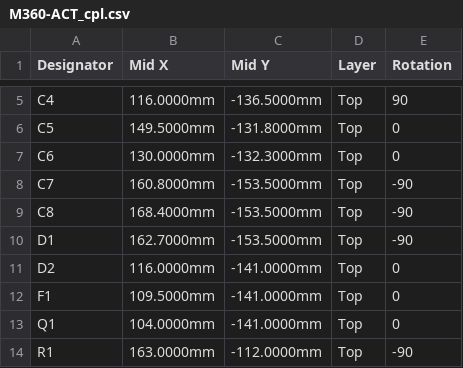
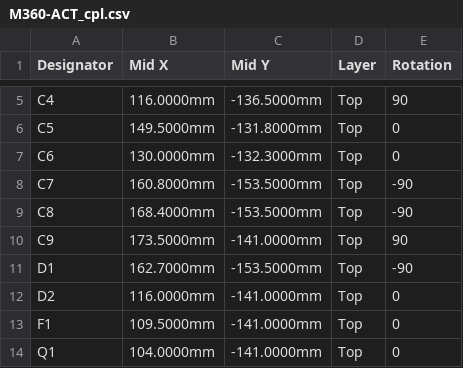
Before and after one commit to heliomx/m360_horta, a CSV file: hardware/m360-act/fabricacao/M360-ACT_cpl.csv, drawn as a sheet; only a part is shown, gaps mark what is left out; the shorter side is filled out with more unchanged rows.

```diff
--- a/hardware/m360-act/fabricacao/M360-ACT_cpl.csv
+++ b/hardware/m360-act/fabricacao/M360-ACT_cpl.csv
@@ -9,2 +9,3 @@ C7,160.8000mm,-153.5000mm,Top,-90
 C8,168.4000mm,-153.5000mm,Top,-90
+C9,173.5000mm,-141.0000mm,Top,90
 D1,162.7000mm,-153.5000mm,Top,-90
```
Also changed, not shown: hardware/m360-act/fabricacao/M360-ACT_bom.csv, hardware/m360-gw/fabricacao/M360-GW_bom.csv, 24 other files.
